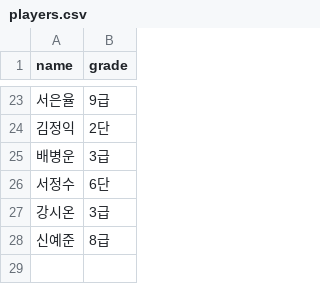
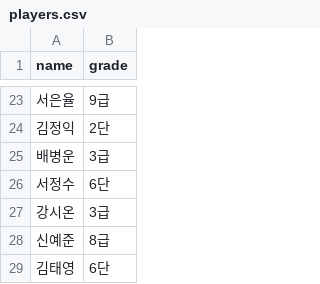
Before and after one commit to se0007se0007-dotcom/ranking_app, a CSV file: players.csv, drawn as a sheet; only a part is shown, gaps mark what is left out.

Commit message:
data: update players.csv

```diff
--- a/players.csv
+++ b/players.csv
@@ -28 +28,2 @@ name,grade
 신예준,8급
+김태영,6단
```
